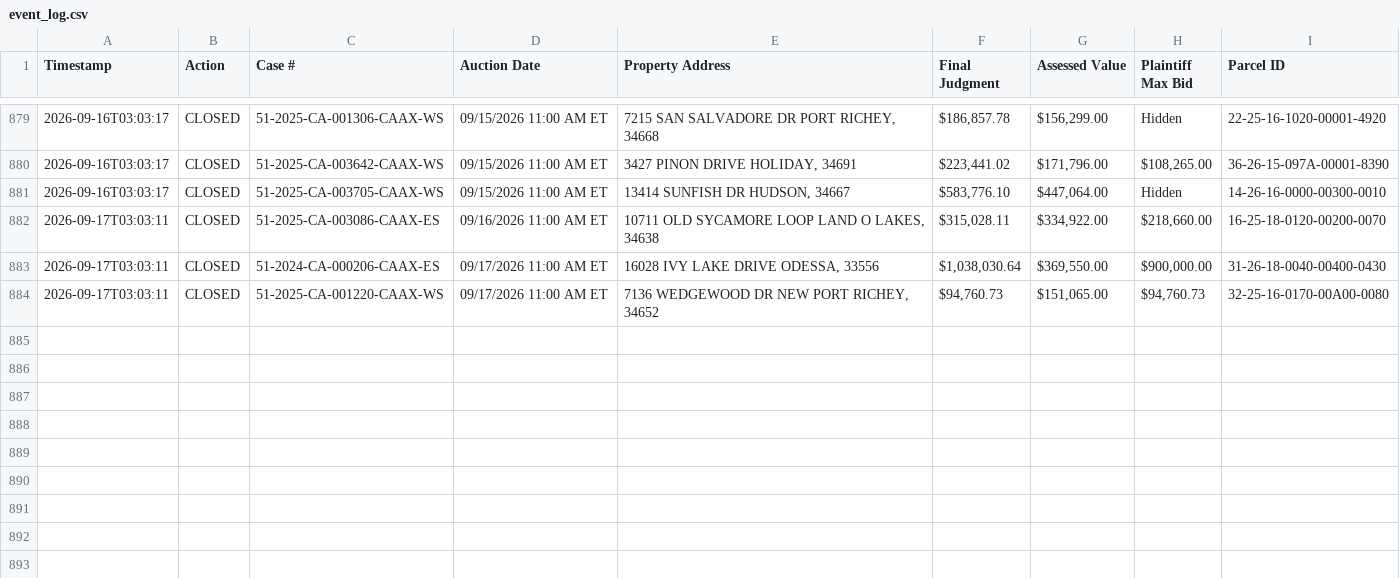
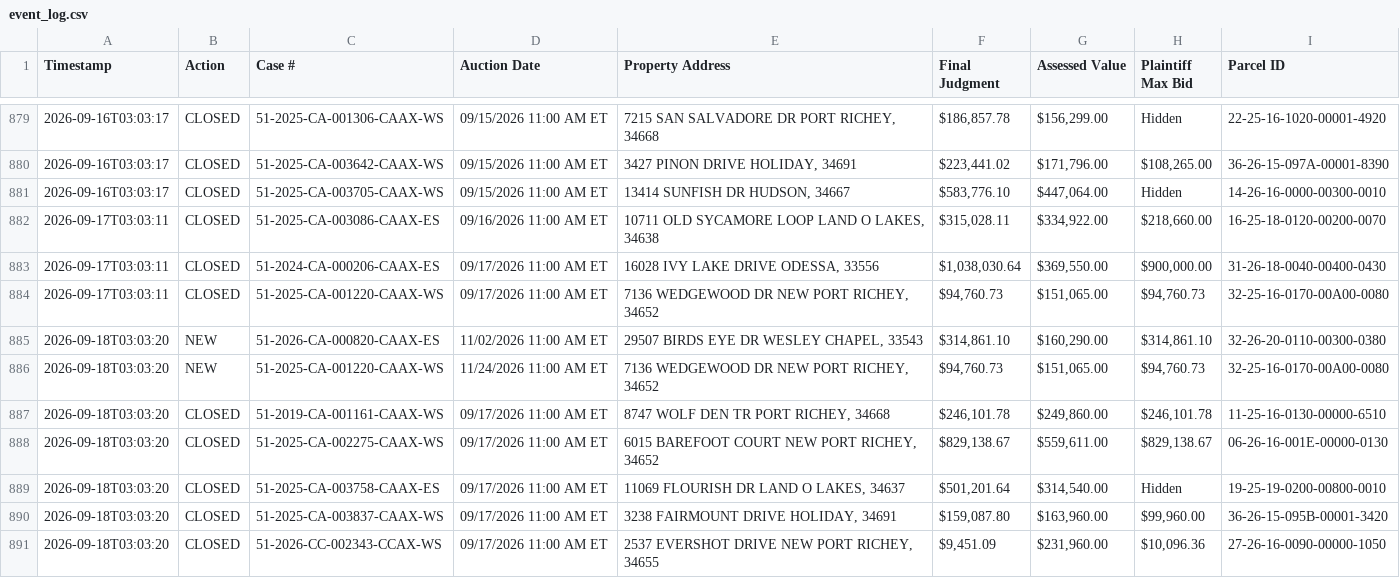
Before and after one commit to figlesias7/realforeclose-pasco, a CSV file: data/event_log.csv, drawn as a sheet; only a part is shown, gaps mark what is left out.

```diff
--- a/data/event_log.csv
+++ b/data/event_log.csv
@@ -884 +884,8 @@ Timestamp,Action,Case #,Auction Date,Property Address,Final Judgment,Assessed Va
 2026-09-17T03:03:11,CLOSED,51-2025-CA-001220-CAAX-WS,09/17/2026 11:00 AM ET,"7136 WEDGEWOOD DR NEW PORT RICHEY, 34652","$94,760.73","$151,065.00","$94,760.73",32-25-16-0170-00A00-0080
+2026-09-18T03:03:20,NEW,51-2026-CA-000820-CAAX-ES,11/02/2026 11:00 AM ET,"29507 BIRDS EYE DR WESLEY CHAPEL, 33543","$314,861.10","$160,290.00","$314,861.10",32-26-20-0110-00300-0380
+2026-09-18T03:03:20,NEW,51-2025-CA-001220-CAAX-WS,11/24/2026 11:00 AM ET,"7136 WEDGEWOOD DR NEW PORT RICHEY, 34652","$94,760.73","$151,065.00","$94,760.73",32-25-16-0170-00A00-0080
+2026-09-18T03:03:20,CLOSED,51-2019-CA-001161-CAAX-WS,09/17/2026 11:00 AM ET,"8747 WOLF DEN TR PORT RICHEY, 34668","$246,101.78","$249,860.00","$246,101.78",11-25-16-0130-00000-6510
+2026-09-18T03:03:20,CLOSED,51-2025-CA-002275-CAAX-WS,09/17/2026 11:00 AM ET,"6015 BAREFOOT COURT NEW PORT RICHEY, 34652","$829,138.67","$559,611.00","$829,138.67",06-26-16-001E-00000-0130
+2026-09-18T03:03:20,CLOSED,51-2025-CA-003758-CAAX-ES,09/17/2026 11:00 AM ET,"11069 FLOURISH DR LAND O LAKES, 34637","$501,201.64","$314,540.00",Hidden,19-25-19-0200-00800-0010
+2026-09-18T03:03:20,CLOSED,51-2025-CA-003837-CAAX-WS,09/17/2026 11:00 AM ET,"3238 FAIRMOUNT DRIVE HOLIDAY, 34691","$159,087.80","$163,960.00","$99,960.00",36-26-15-095B-00001-3420
+2026-09-18T03:03:20,CLOSED,51-2026-CC-002343-CCAX-WS,09/17/2026 11:00 AM ET,"2537 EVERSHOT DRIVE NEW PORT RICHEY, 34655","$9,451.09","$231,960.00","$10,096.36",27-26-16-0090-00000-1050
```
Also changed, not shown: data/all_seen.csv, 3 other files.
